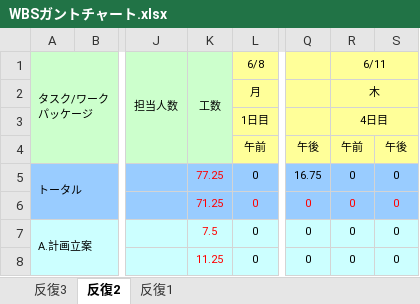
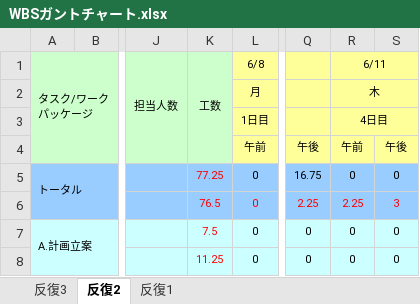
Before and after one commit to TakedaMasashi46/Team5, an Excel workbook: 00_management/WBSガントチャート.xlsx, sheet 反復2, drawn as a sheet; only a part is shown, gaps mark what is left out; values as stored, in another font and other column widths than the file's, no borders; charts and pictures and conditional formats not drawn; the diff covers the shown part only; the diff names each change by its address in the sheet, - before the commit and + after, or states it on an @@ line.

```diff
--- a/00_management/WBSガントチャート.xlsx (sheet 反復2)
+++ b/00_management/WBSガントチャート.xlsx (sheet 反復2)
-K6 (工数): 71.25
+K6 (工数): 76.5
-Q6: 0
+Q6: 2.25
-R6 (6/11): 0
+R6 (6/11): 2.25
-S6: 0
+S6: 3
```
Also changed, not shown: 7 added rows, 7 removed rows and 5 edited cells elsewhere in this sheet.
